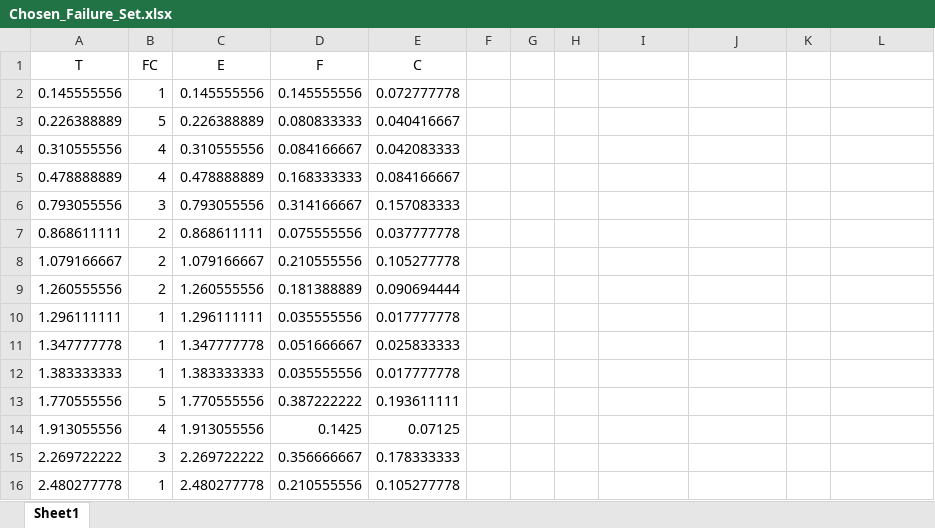
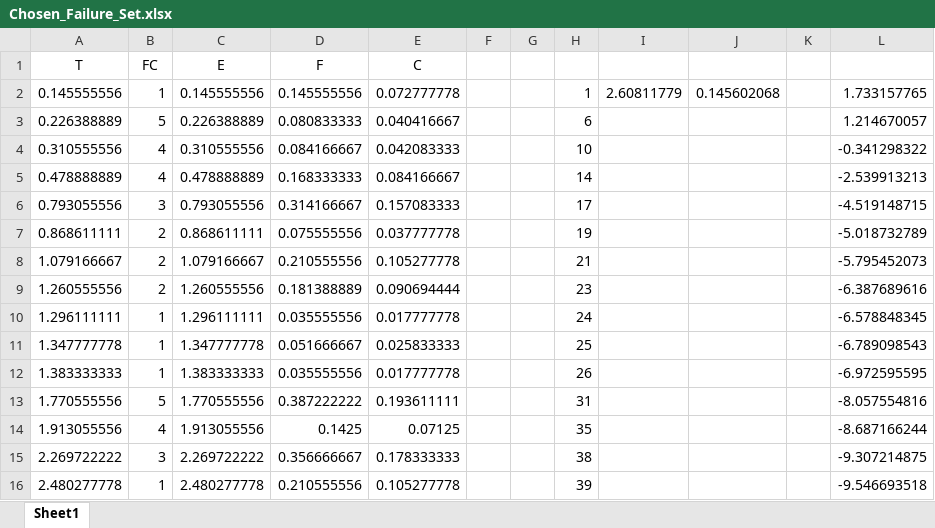
Before and after one commit to Zaid-sh/seng438-assignment-5, an Excel workbook: failure-data-set2/Chosen_Failure_Set.xlsx, sheet Sheet1, drawn as a sheet; only a part is shown; values as stored, in another font and other column widths than the file's, no borders; the diff covers the shown part only; the diff names each change by its address in the sheet, - before the commit and + after, or states it on an @@ line.

```diff
--- a/failure-data-set2/Chosen_Failure_Set.xlsx (sheet Sheet1)
+++ b/failure-data-set2/Chosen_Failure_Set.xlsx (sheet Sheet1)
-H2: (empty)
+H2: 1
-I2: (empty)
+I2: 2.60811779
-J2: (empty)
+J2: 0.145602068
-L2: (empty)
+L2: 1.733157765
-H3: (empty)
+H3: 6
-L3: (empty)
+L3: 1.214670057
-H4: (empty)
+H4: 10
-L4: (empty)
+L4: -0.341298322
-H5: (empty)
+H5: 14
-L5: (empty)
+L5: -2.539913213
-H6: (empty)
+H6: 17
-L6: (empty)
+L6: -4.519148715
-H7: (empty)
+H7: 19
-L7: (empty)
+L7: -5.018732789
-H8: (empty)
+H8: 21
-L8: (empty)
+L8: -5.795452073
-H9: (empty)
+H9: 23
-L9: (empty)
+L9: -6.387689616
-H10: (empty)
+H10: 24
-L10: (empty)
+L10: -6.578848345
-H11: (empty)
+H11: 25
-L11: (empty)
+L11: -6.789098543
-H12: (empty)
+H12: 26
-L12: (empty)
+L12: -6.972595595
-H13: (empty)
+H13: 31
-L13: (empty)
+L13: -8.057554816
-H14: (empty)
+H14: 35
-L14: (empty)
+L14: -8.687166244
-H15: (empty)
+H15: 38
-L15: (empty)
+L15: -9.307214875
-H16: (empty)
+H16: 39
-L16: (empty)
+L16: -9.546693518
```
Also changed, not shown: 10 edited cells elsewhere in this sheet, 3 other files.
